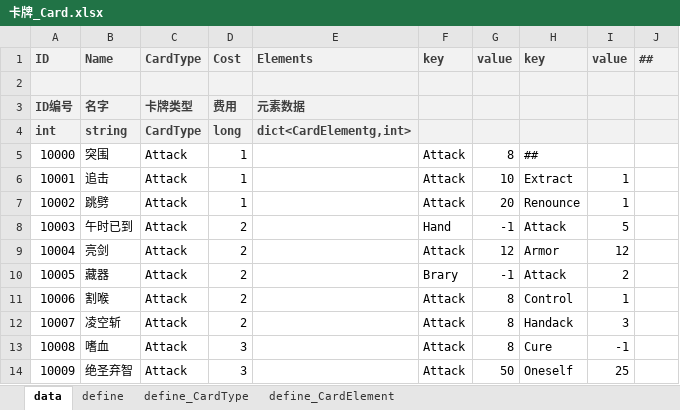
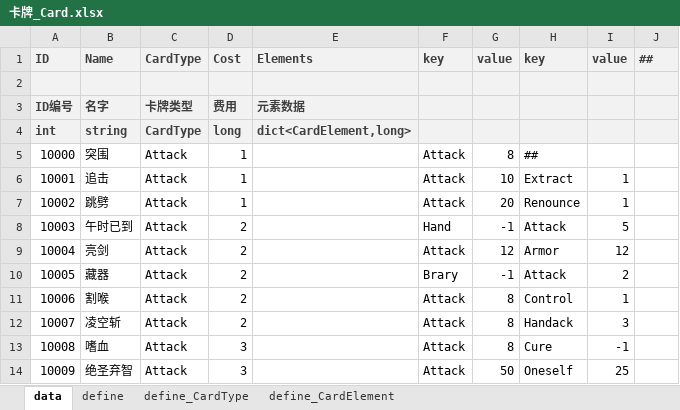
Before and after one commit to B-CK/ConfigGen, an Excel workbook: Csv/Card/卡牌_Card.xlsx, sheet data, drawn as a sheet; values as stored, in another font and other column widths than the file's, no borders; the diff names each change by its address in the sheet, - before the commit and + after, or states it on an @@ line.

```diff
--- a/Csv/Card/卡牌_Card.xlsx (sheet data)
+++ b/Csv/Card/卡牌_Card.xlsx (sheet data)
-E4 (Elements): dict<CardElementg,int>
+E4 (Elements): dict<CardElement,long>
```
Also changed, not shown: sheet define, Csv/AllType/所有Class类型.xlsx, 18 other files.
